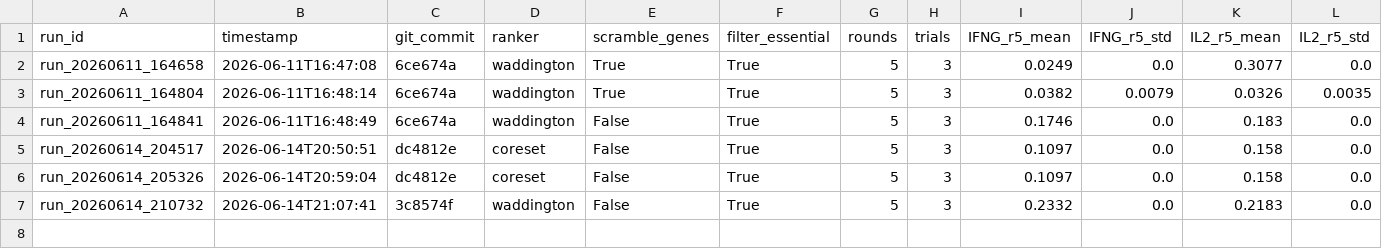
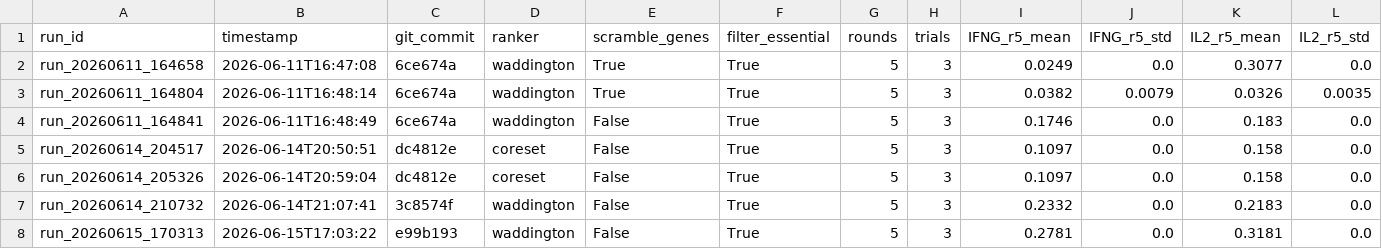
Before and after one commit to duerksenorteltdl133-netizen/WANDDINGTON, a CSV file: workspace/results/summary.csv, drawn as a sheet; only a part is shown; rows hold the shown columns only; the diff names each change by its address in the sheet, - before the commit and + after, or states it on an @@ line.

```diff
--- a/workspace/results/summary.csv
+++ b/workspace/results/summary.csv
+row 8: run_20260615_170313 | 2026-06-15T17:03:22 | e99b193 | waddington | False | True | 5 | 3 | 0.2781 | 0.0 | 0.3181 | 0.0
```
Also changed, not shown: 11 other files.
